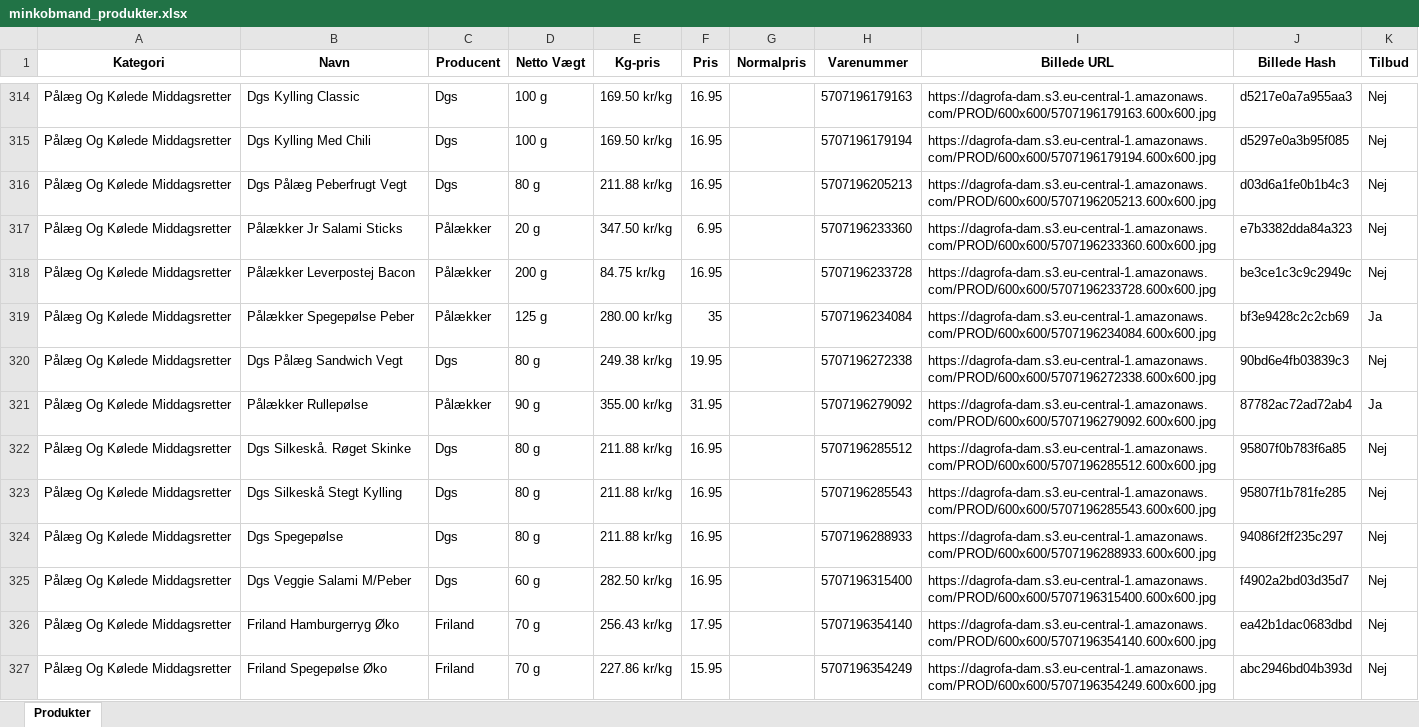
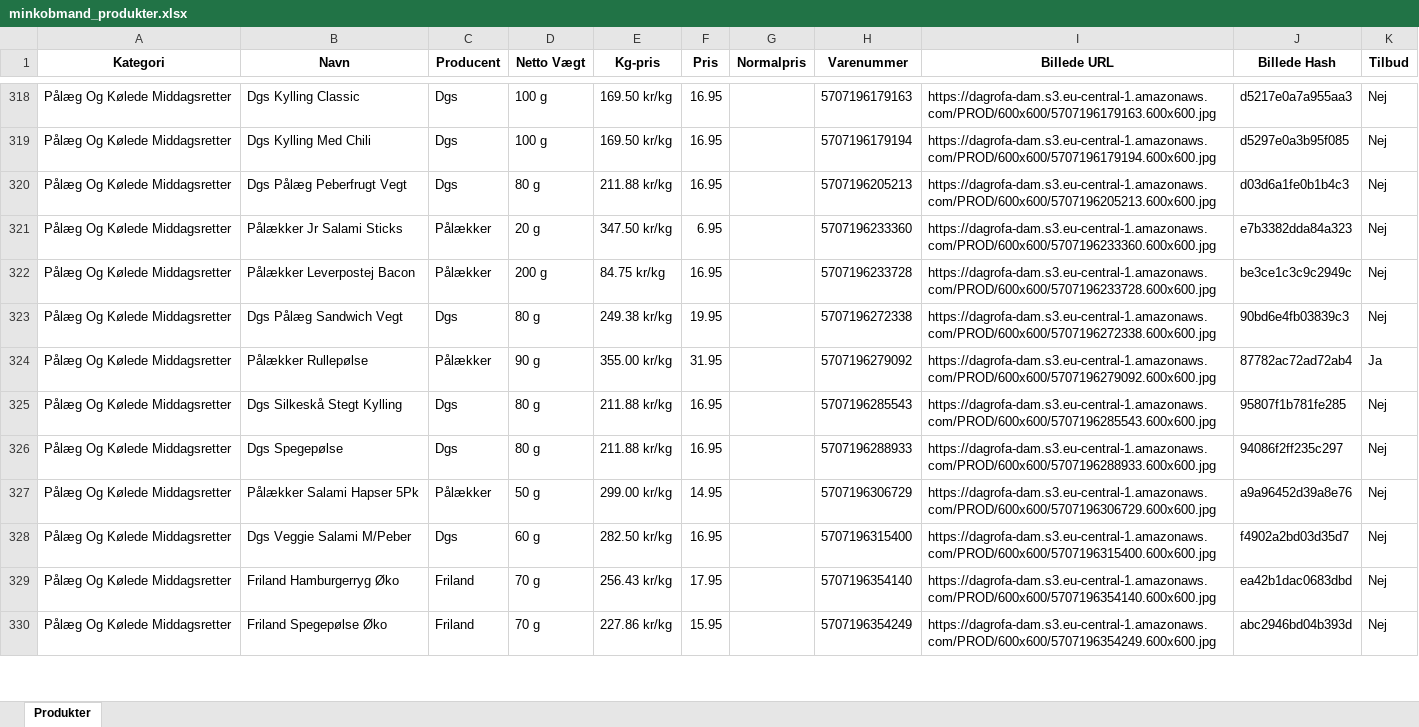
Before and after one commit to SammyIsse/Million, an Excel workbook: Xlsx filer/minkobmand_produkter.xlsx, sheet Produkter, drawn as a sheet; only a part is shown, gaps mark what is left out; values as stored, in another font and other column widths than the file's, no borders; removed rows and columns are numbered as before the commit, all else as after; the diff covers the shown part only; the diff names each change by its address in the sheet, - before the commit and + after, or states it on an @@ line.

```diff
--- a/Xlsx filer/minkobmand_produkter.xlsx (sheet Produkter)
+++ b/Xlsx filer/minkobmand_produkter.xlsx (sheet Produkter)
-row 319: Pålæg Og Kølede Middagsretter | Pålækker Spegepølse Peber | Pålækker | 125 g | 280.00 kr/kg | 35 |  | 5707196234084 | https://dagrofa-dam.s3.eu-central-1.amazonaws.com/PROD/600x600/5707196234084.600x600.jpg | bf3e9428c2c2cb69 | Ja
-row 322: Pålæg Og Kølede Middagsretter | Dgs Silkeskå. Røget Skinke | Dgs | 80 g | 211.88 kr/kg | 16.95 |  | 5707196285512 | https://dagrofa-dam.s3.eu-central-1.amazonaws.com/PROD/600x600/5707196285512.600x600.jpg | 95807f0b783f6a85 | Nej
+row 327: Pålæg Og Kølede Middagsretter | Pålækker Salami Hapser 5Pk | Pålækker | 50 g | 299.00 kr/kg | 14.95 |  | 5707196306729 | https://dagrofa-dam.s3.eu-central-1.amazonaws.com/PROD/600x600/5707196306729.600x600.jpg | a9a96452d39a8e76 | Nej
```
Also changed, not shown: 81 added rows, 76 removed rows, 1 moved row and 76 edited cells elsewhere in this sheet, Xlsx filer/365Discount_produkter.xlsx, Xlsx filer/Brugsen_produkter.xlsx, 25 other files.
